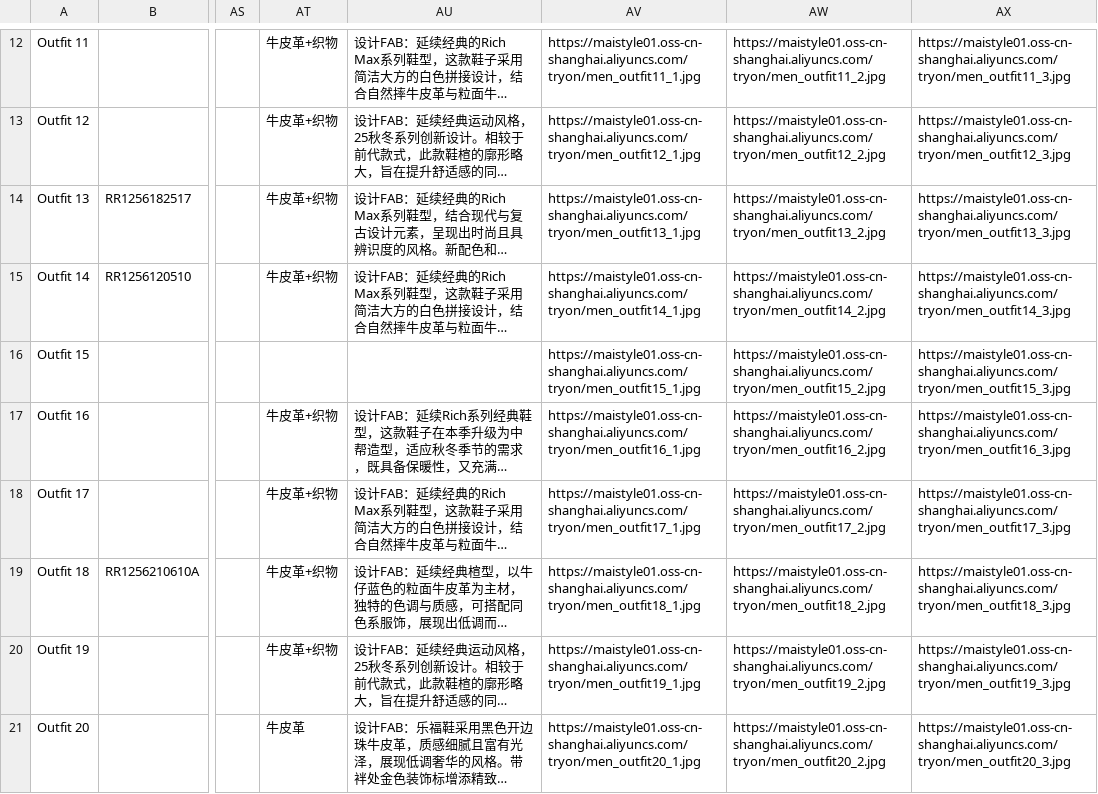
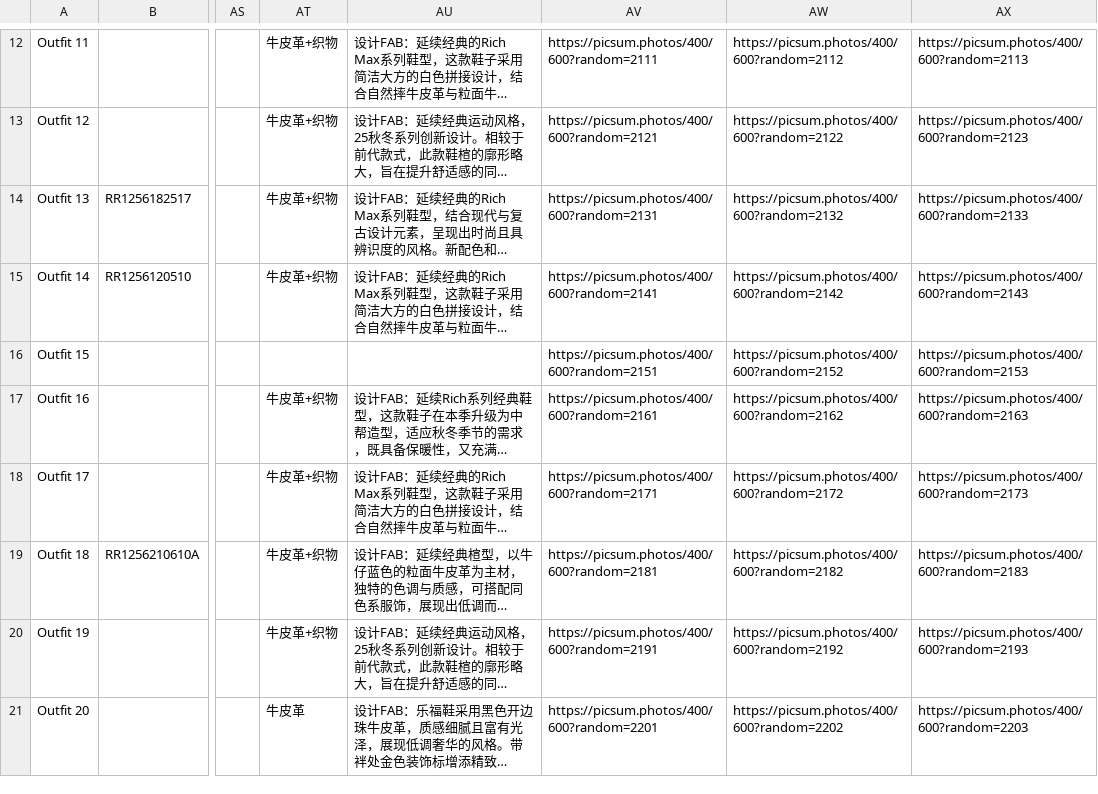
Before and after one commit to YIN-L0/stylist-agent2, a CSV file: data/men_outfits_with_all_attributes2.csv, drawn as a sheet; only a part is shown, gaps mark what is left out; long unchanged cells end in …; the diff covers the shown part only; the diff names each change by its address in the sheet, - before the commit and + after, or states it on an @@ line.

```diff
--- a/data/men_outfits_with_all_attributes2.csv
+++ b/data/men_outfits_with_all_attributes2.csv
-AV12: https://maistyle01.oss-cn-shanghai.aliyuncs.com/tryon/men_outfit11_1.jpg
+AV12: https://picsum.photos/400/600?random=2111
-AW12: https://maistyle01.oss-cn-shanghai.aliyuncs.com/tryon/men_outfit11_2.jpg
+AW12: https://picsum.photos/400/600?random=2112
-AX12: https://maistyle01.oss-cn-shanghai.aliyuncs.com/tryon/men_outfit11_3.jpg
+AX12: https://picsum.photos/400/600?random=2113
-AV13: https://maistyle01.oss-cn-shanghai.aliyuncs.com/tryon/men_outfit12_1.jpg
+AV13: https://picsum.photos/400/600?random=2121
-AW13: https://maistyle01.oss-cn-shanghai.aliyuncs.com/tryon/men_outfit12_2.jpg
+AW13: https://picsum.photos/400/600?random=2122
-AX13: https://maistyle01.oss-cn-shanghai.aliyuncs.com/tryon/men_outfit12_3.jpg
+AX13: https://picsum.photos/400/600?random=2123
-AV14: https://maistyle01.oss-cn-shanghai.aliyuncs.com/tryon/men_outfit13_1.jpg
+AV14: https://picsum.photos/400/600?random=2131
-AW14: https://maistyle01.oss-cn-shanghai.aliyuncs.com/tryon/men_outfit13_2.jpg
+AW14: https://picsum.photos/400/600?random=2132
-AX14: https://maistyle01.oss-cn-shanghai.aliyuncs.com/tryon/men_outfit13_3.jpg
+AX14: https://picsum.photos/400/600?random=2133
-AV15: https://maistyle01.oss-cn-shanghai.aliyuncs.com/tryon/men_outfit14_1.jpg
+AV15: https://picsum.photos/400/600?random=2141
-AW15: https://maistyle01.oss-cn-shanghai.aliyuncs.com/tryon/men_outfit14_2.jpg
+AW15: https://picsum.photos/400/600?random=2142
-AX15: https://maistyle01.oss-cn-shanghai.aliyuncs.com/tryon/men_outfit14_3.jpg
+AX15: https://picsum.photos/400/600?random=2143
-AV16: https://maistyle01.oss-cn-shanghai.aliyuncs.com/tryon/men_outfit15_1.jpg
+AV16: https://picsum.photos/400/600?random=2151
-AW16: https://maistyle01.oss-cn-shanghai.aliyuncs.com/tryon/men_outfit15_2.jpg
+AW16: https://picsum.photos/400/600?random=2152
-AX16: https://maistyle01.oss-cn-shanghai.aliyuncs.com/tryon/men_outfit15_3.jpg
+AX16: https://picsum.photos/400/600?random=2153
-AV17: https://maistyle01.oss-cn-shanghai.aliyuncs.com/tryon/men_outfit16_1.jpg
+AV17: https://picsum.photos/400/600?random=2161
-AW17: https://maistyle01.oss-cn-shanghai.aliyuncs.com/tryon/men_outfit16_2.jpg
+AW17: https://picsum.photos/400/600?random=2162
-AX17: https://maistyle01.oss-cn-shanghai.aliyuncs.com/tryon/men_outfit16_3.jpg
+AX17: https://picsum.photos/400/600?random=2163
-AV18: https://maistyle01.oss-cn-shanghai.aliyuncs.com/tryon/men_outfit17_1.jpg
+AV18: https://picsum.photos/400/600?random=2171
-AW18: https://maistyle01.oss-cn-shanghai.aliyuncs.com/tryon/men_outfit17_2.jpg
+AW18: https://picsum.photos/400/600?random=2172
-AX18: https://maistyle01.oss-cn-shanghai.aliyuncs.com/tryon/men_outfit17_3.jpg
+AX18: https://picsum.photos/400/600?random=2173
-AV19: https://maistyle01.oss-cn-shanghai.aliyuncs.com/tryon/men_outfit18_1.jpg
+AV19: https://picsum.photos/400/600?random=2181
-AW19: https://maistyle01.oss-cn-shanghai.aliyuncs.com/tryon/men_outfit18_2.jpg
+AW19: https://picsum.photos/400/600?random=2182
-AX19: https://maistyle01.oss-cn-shanghai.aliyuncs.com/tryon/men_outfit18_3.jpg
+AX19: https://picsum.photos/400/600?random=2183
-AV20: https://maistyle01.oss-cn-shanghai.aliyuncs.com/tryon/men_outfit19_1.jpg
+AV20: https://picsum.photos/400/600?random=2191
-AW20: https://maistyle01.oss-cn-shanghai.aliyuncs.com/tryon/men_outfit19_2.jpg
+AW20: https://picsum.photos/400/600?random=2192
-AX20: https://maistyle01.oss-cn-shanghai.aliyuncs.com/tryon/men_outfit19_3.jpg
+AX20: https://picsum.photos/400/600?random=2193
-AV21: https://maistyle01.oss-cn-shanghai.aliyuncs.com/tryon/men_outfit20_1.jpg
+AV21: https://picsum.photos/400/600?random=2201
-AW21: https://maistyle01.oss-cn-shanghai.aliyuncs.com/tryon/men_outfit20_2.jpg
+AW21: https://picsum.photos/400/600?random=2202
-AX21: https://maistyle01.oss-cn-shanghai.aliyuncs.com/tryon/men_outfit20_3.jpg
+AX21: https://picsum.photos/400/600?random=2203
```
Also changed, not shown: 120 edited cells elsewhere in this file, data/women_outfits_with_all_attributes2.csv.
